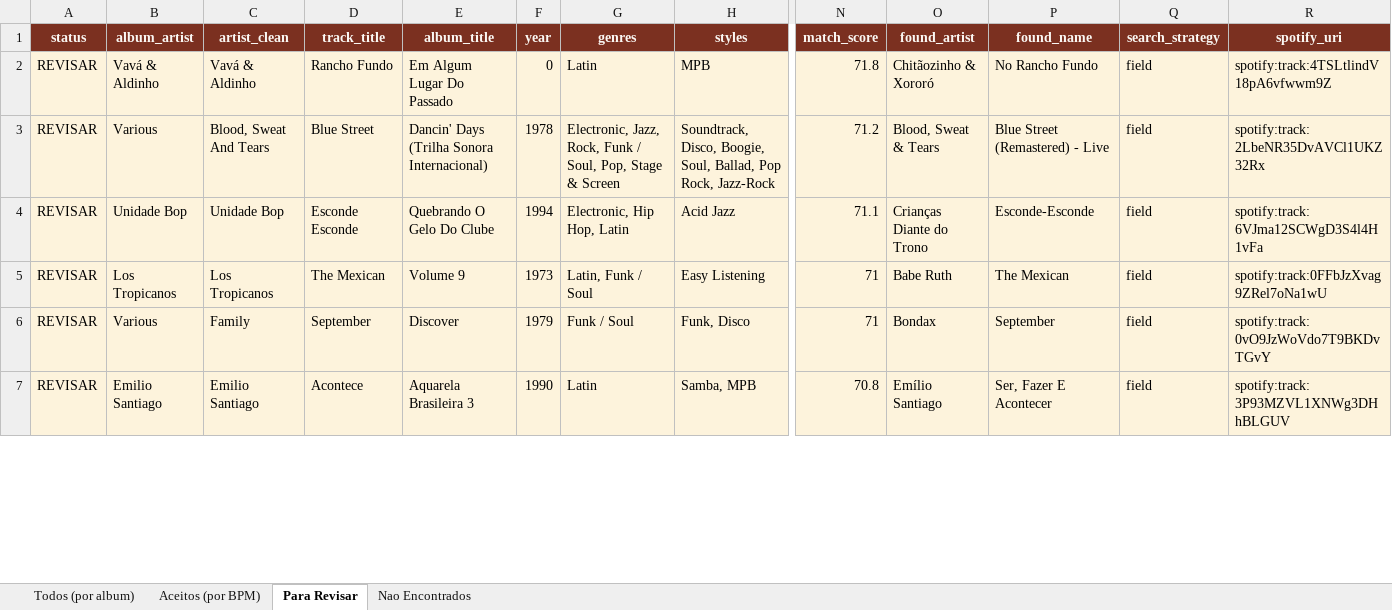
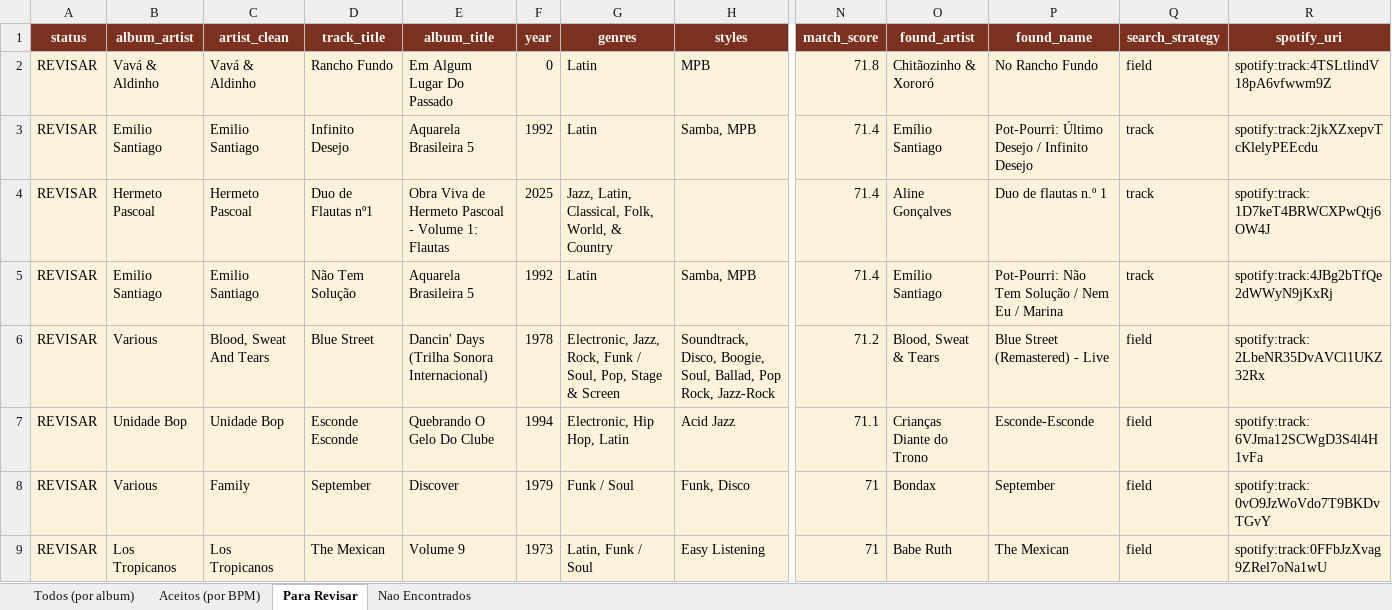
Before and after one commit to amsa2diop/colecaovinil, an Excel workbook: MinhaColecao_DJ.xlsx, sheet Para Revisar, drawn as a sheet; only a part is shown, gaps mark what is left out; the shorter side is filled out with more unchanged rows; values as stored, in another font and other column widths than the file's, no borders; rows hold the shown columns only; the diff covers the shown part only; the diff names each change by its address in the sheet, - before the commit and + after, or states it on an @@ line.

```diff
--- a/MinhaColecao_DJ.xlsx (sheet Para Revisar)
+++ b/MinhaColecao_DJ.xlsx (sheet Para Revisar)
+row 3: REVISAR | Emilio Santiago | Emilio Santiago | Infinito Desejo | Aquarela Brasileira 5 | 1992 | Latin | Samba, MPB | 71.4 | Emílio Santiago | Pot-Pourri: Último Desejo / Infinito Desejo | track | spotify:track:2jkXZxepvTcKlelyPEEcdu
+row 4: REVISAR | Hermeto Pascoal | Hermeto Pascoal | Duo de Flautas nº1 | Obra Viva de Hermeto Pascoal - Volume 1: Flautas | 2025 | Jazz, Latin, Classical, Folk, World, & Country |  | 71.4 | Aline Gonçalves | Duo de flautas n.º 1 | track | spotify:track:1D7keT4BRWCXPwQtj6OW4J
+row 5: REVISAR | Emilio Santiago | Emilio Santiago | Não Tem Solução | Aquarela Brasileira 5 | 1992 | Latin | Samba, MPB | 71.4 | Emílio Santiago | Pot-Pourri: Não Tem Solução / Nem Eu / Marina | track | spotify:track:4JBg2bTfQe2dWWyN9jKxRj
@@ row 6 moved to row 8: REVISAR @@
```
Also changed, not shown: 31 added rows, 50 moved rows and 42 edited cells elsewhere in this sheet, sheet Aceitos (por BPM), sheet Todos (por album), sheet Nao Encontrados, 6 other files.
